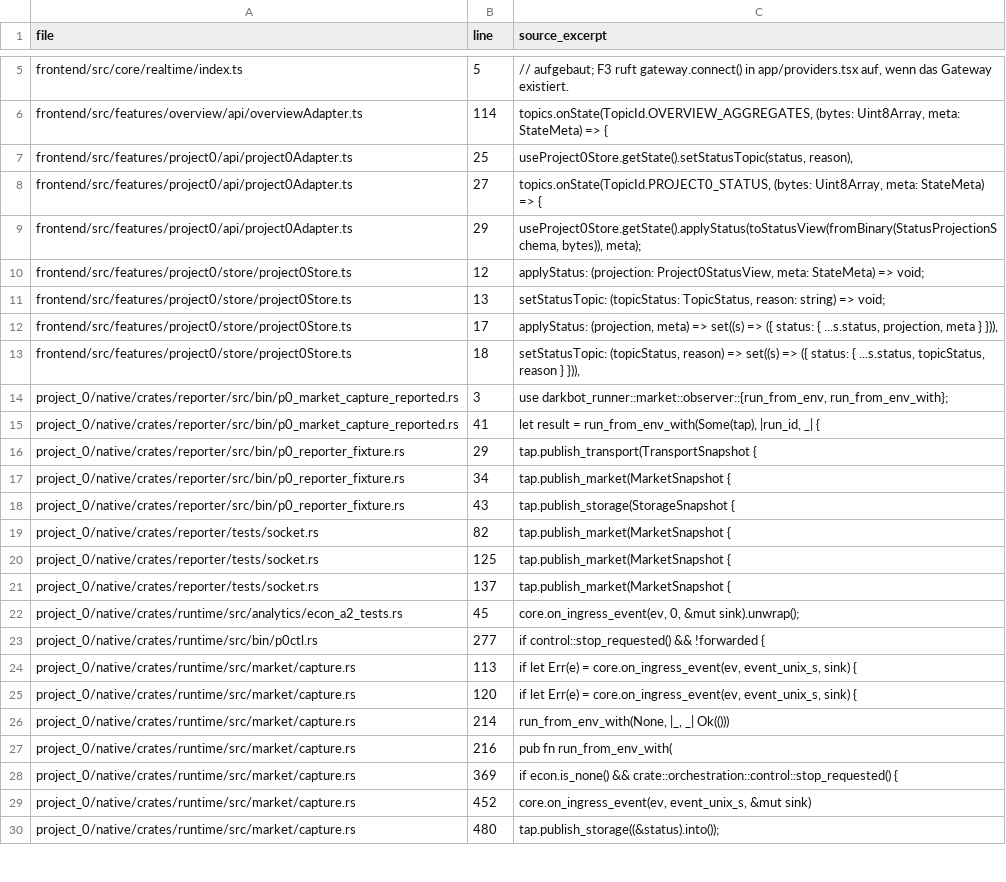
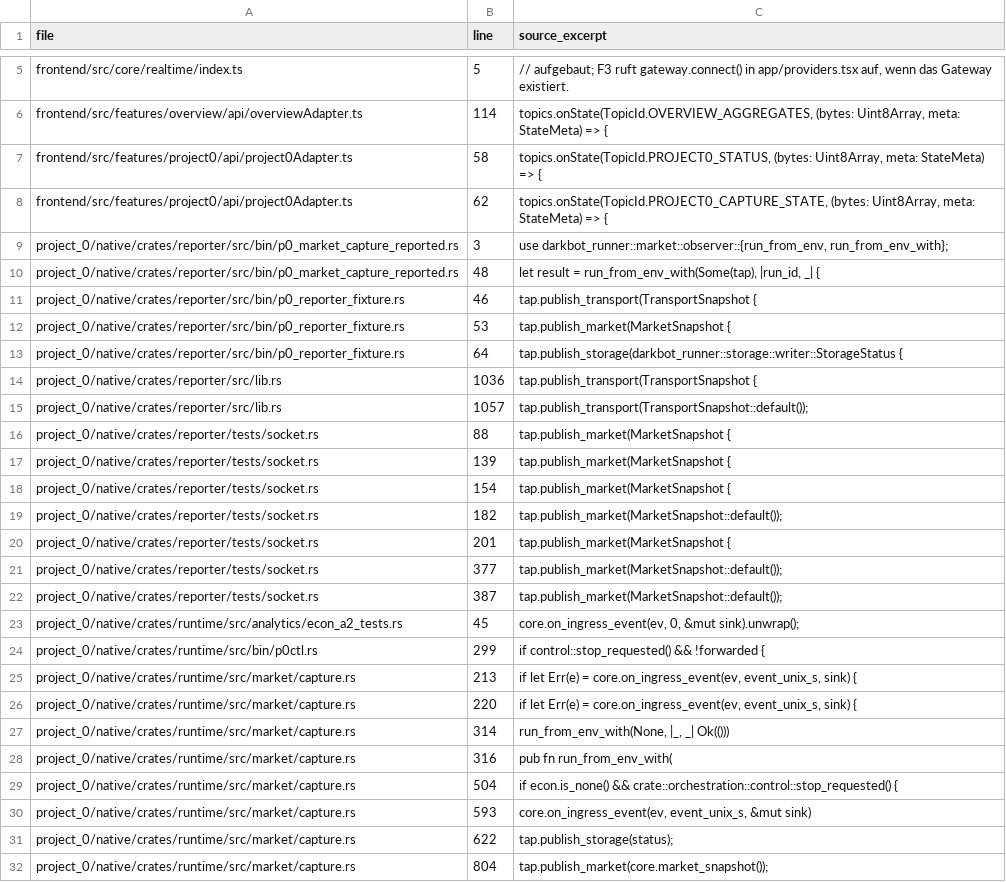
Before and after one commit to sawyerma/darkbot, a TSV file: project_0/docs/F0_VAR_PUSH_ANCHORS.tsv, drawn as a sheet; only a part is shown, gaps mark what is left out; the diff covers the shown part only.

```diff
--- a/project_0/docs/F0_VAR_PUSH_ANCHORS.tsv
+++ b/project_0/docs/F0_VAR_PUSH_ANCHORS.tsv
@@ -6,25 +6,27 @@ frontend/src/core/realtime/index.ts	5	// aufgebaut; F3 ruft gateway.connect() in
 frontend/src/features/overview/api/overviewAdapter.ts	114	topics.onState(TopicId.OVERVIEW_AGGREGATES, (bytes: Uint8Array, meta: StateMeta) => {
-frontend/src/features/project0/api/project0Adapter.ts	25	useProject0Store.getState().setStatusTopic(status, reason),
-frontend/src/features/project0/api/project0Adapter.ts	27	topics.onState(TopicId.PROJECT0_STATUS, (bytes: Uint8Array, meta: StateMeta) => {
-frontend/src/features/project0/api/project0Adapter.ts	29	useProject0Store.getState().applyStatus(toStatusView(fromBinary(StatusProjectionSchema, bytes)), meta);
-frontend/src/features/project0/store/project0Store.ts	12	applyStatus: (projection: Project0StatusView, meta: StateMeta) => void;
-frontend/src/features/project0/store/project0Store.ts	13	setStatusTopic: (topicStatus: TopicStatus, reason: string) => void;
-frontend/src/features/project0/store/project0Store.ts	17	applyStatus: (projection, meta) => set((s) => ({ status: { ...s.status, projection, meta } })),
-frontend/src/features/project0/store/project0Store.ts	18	setStatusTopic: (topicStatus, reason) => set((s) => ({ status: { ...s.status, topicStatus, reason } })),
+frontend/src/features/project0/api/project0Adapter.ts	58	topics.onState(TopicId.PROJECT0_STATUS, (bytes: Uint8Array, meta: StateMeta) => {
+frontend/src/features/project0/api/project0Adapter.ts	62	topics.onState(TopicId.PROJECT0_CAPTURE_STATE, (bytes: Uint8Array, meta: StateMeta) => {
 project_0/native/crates/reporter/src/bin/p0_market_capture_reported.rs	3	use darkbot_runner::market::observer::{run_from_env, run_from_env_with};
-project_0/native/crates/reporter/src/bin/p0_market_capture_reported.rs	41	let result = run_from_env_with(Some(tap), |run_id, _| {
-project_0/native/crates/reporter/src/bin/p0_reporter_fixture.rs	29	tap.publish_transport(TransportSnapshot {
-project_0/native/crates/reporter/src/bin/p0_reporter_fixture.rs	34	tap.publish_market(MarketSnapshot {
-project_0/native/crates/reporter/src/bin/p0_reporter_fixture.rs	43	tap.publish_storage(StorageSnapshot {
-project_0/native/crates/reporter/tests/socket.rs	82	tap.publish_market(MarketSnapshot {
-project_0/native/crates/reporter/tests/socket.rs	125	tap.publish_market(MarketSnapshot {
-project_0/native/crates/reporter/tests/socket.rs	137	tap.publish_market(MarketSnapshot {
+project_0/native/crates/reporter/src/bin/p0_market_capture_reported.rs	48	let result = run_from_env_with(Some(tap), |run_id, _| {
+project_0/native/crates/reporter/src/bin/p0_reporter_fixture.rs	46	tap.publish_transport(TransportSnapshot {
+project_0/native/crates/reporter/src/bin/p0_reporter_fixture.rs	53	tap.publish_market(MarketSnapshot {
+project_0/native/crates/reporter/src/bin/p0_reporter_fixture.rs	64	tap.publish_storage(darkbot_runner::storage::writer::StorageStatus {
+project_0/native/crates/reporter/src/lib.rs	1036	tap.publish_transport(TransportSnapshot {
+project_0/native/crates/reporter/src/lib.rs	1057	tap.publish_transport(TransportSnapshot::default());
+project_0/native/crates/reporter/tests/socket.rs	88	tap.publish_market(MarketSnapshot {
+project_0/native/crates/reporter/tests/socket.rs	139	tap.publish_market(MarketSnapshot {
+project_0/native/crates/reporter/tests/socket.rs	154	tap.publish_market(MarketSnapshot {
+project_0/native/crates/reporter/tests/socket.rs	182	tap.publish_market(MarketSnapshot::default());
+project_0/native/crates/reporter/tests/socket.rs	201	tap.publish_market(MarketSnapshot {
+project_0/native/crates/reporter/tests/socket.rs	377	tap.publish_market(MarketSnapshot::default());
+project_0/native/crates/reporter/tests/socket.rs	387	tap.publish_market(MarketSnapshot::default());
 project_0/native/crates/runtime/src/analytics/econ_a2_tests.rs	45	core.on_ingress_event(ev, 0, &mut sink).unwrap();
-project_0/native/crates/runtime/src/bin/p0ctl.rs	277	if control::stop_requested() && !forwarded {
-project_0/native/crates/runtime/src/market/capture.rs	113	if let Err(e) = core.on_ingress_event(ev, event_unix_s, sink) {
-project_0/native/crates/runtime/src/market/capture.rs	120	if let Err(e) = core.on_ingress_event(ev, event_unix_s, sink) {
-project_0/native/crates/runtime/src/market/capture.rs	214	run_from_env_with(None, |_, _| Ok(()))
-project_0/native/crates/runtime/src/market/capture.rs	216	pub fn run_from_env_with(
-project_0/native/crates/runtime/src/market/capture.rs	369	if econ.is_none() && crate::orchestration::control::stop_requested() {
-project_0/native/crates/runtime/src/market/capture.rs	452	core.on_ingress_event(ev, event_unix_s, &mut sink)
-project_0/native/crates/runtime/src/market/capture.rs	480	tap.publish_storage((&status).into());
+project_0/native/crates/runtime/src/bin/p0ctl.rs	299	if control::stop_requested() && !forwarded {
+project_0/native/crates/runtime/src/market/capture.rs	213	if let Err(e) = core.on_ingress_event(ev, event_unix_s, sink) {
+project_0/native/crates/runtime/src/market/capture.rs	220	if let Err(e) = core.on_ingress_event(ev, event_unix_s, sink) {
+project_0/native/crates/runtime/src/market/capture.rs	314	run_from_env_with(None, |_, _| Ok(()))
+project_0/native/crates/runtime/src/market/capture.rs	316	pub fn run_from_env_with(
+project_0/native/crates/runtime/src/market/capture.rs	504	if econ.is_none() && crate::orchestration::control::stop_requested() {
+project_0/native/crates/runtime/src/market/capture.rs	593	core.on_ingress_event(ev, event_unix_s, &mut sink)
+project_0/native/crates/runtime/src/market/capture.rs	622	tap.publish_storage(status);
+project_0/native/crates/runtime/src/market/capture.rs	804	tap.publish_market(core.market_snapshot());
```
Also changed, not shown: 8 added rows and 17 edited cells elsewhere in this file, project_0/docs/F0_VAR_GUI_SURFACES.tsv, 4 other files.
